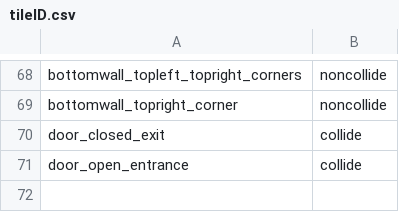
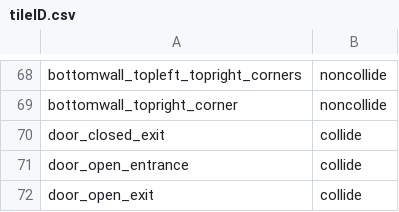
Before and after one commit to zhang-jason/Done-geon, a CSV file: Game/Assets/Tiles/tileID.csv, drawn as a sheet; only a part is shown, gaps mark what is left out.

Commit message:
Added locks to doors, still need animations

```diff
--- a/Game/Assets/Tiles/tileID.csv
+++ b/Game/Assets/Tiles/tileID.csv
@@ -71 +71,2 @@ door_closed_exit, collide
 door_open_entrance, collide
+door_open_exit, collide
```
Also changed, not shown: 5 other files.
